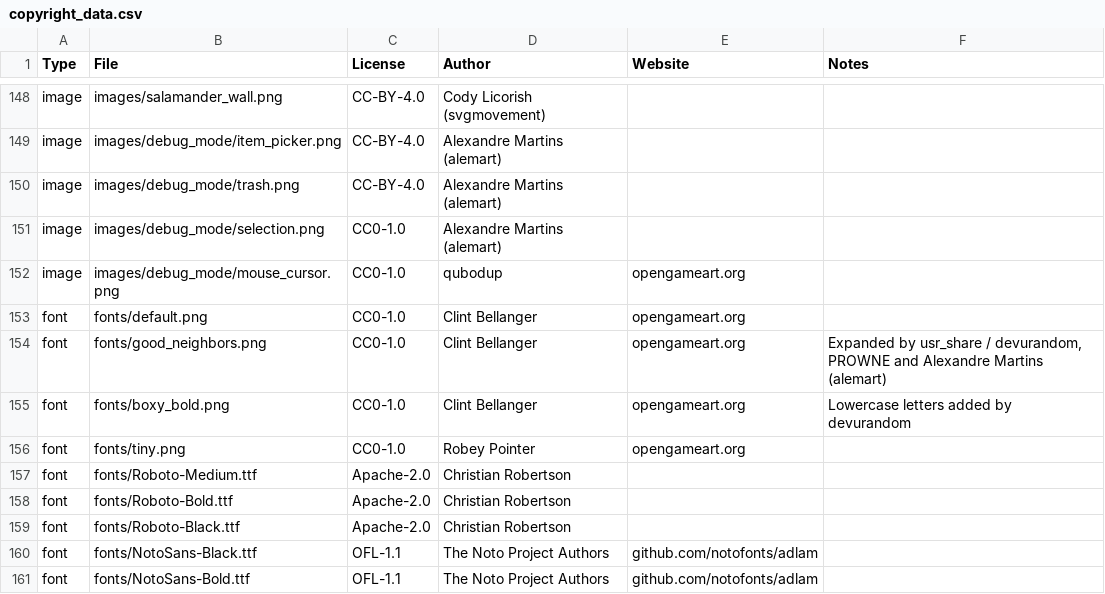
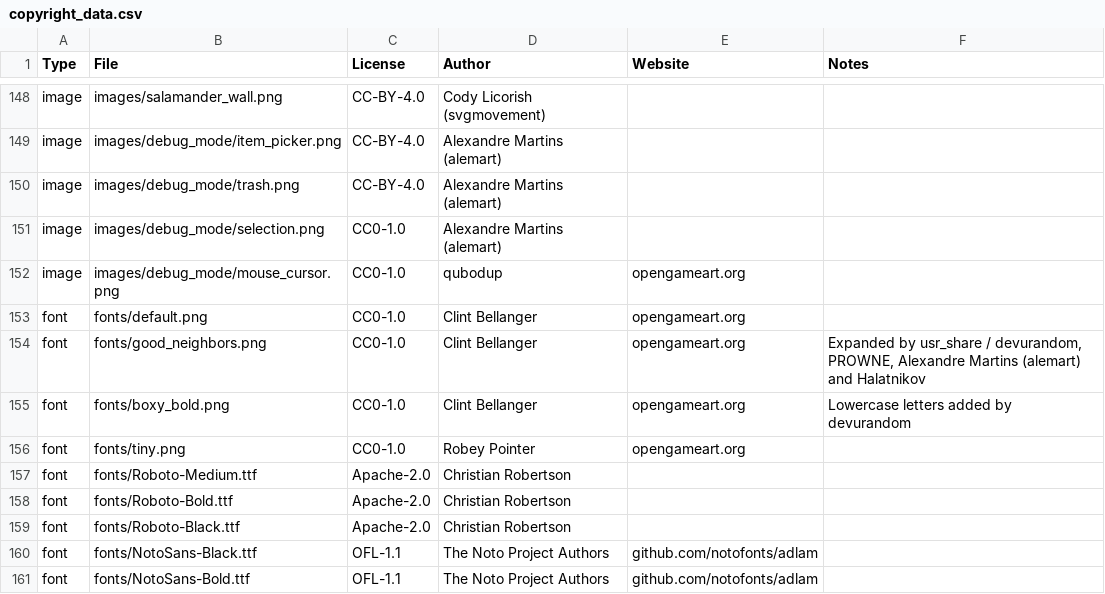
Before and after one commit to alemart/opensurge, a CSV file: src/misc/copyright_data.csv, drawn as a sheet; only a part is shown, gaps mark what is left out.

```diff
--- a/src/misc/copyright_data.csv
+++ b/src/misc/copyright_data.csv
@@ -153,3 +153,3 @@ image;images/debug_mode/mouse_cursor.png;CC0-1.0;qubodup;opengameart.org;
 font;fonts/default.png;CC0-1.0;Clint Bellanger;opengameart.org;
-font;fonts/good_neighbors.png;CC0-1.0;Clint Bellanger;opengameart.org;Expanded by usr_share / devurandom, PROWNE and Alexandre Martins (alemart)
+font;fonts/good_neighbors.png;CC0-1.0;Clint Bellanger;opengameart.org;Expanded by usr_share / devurandom, PROWNE, Alexandre Martins (alemart) and Halatnikov
 font;fonts/boxy_bold.png;CC0-1.0;Clint Bellanger;opengameart.org;Lowercase letters added by devurandom
```
Also changed, not shown: 6 other files.
